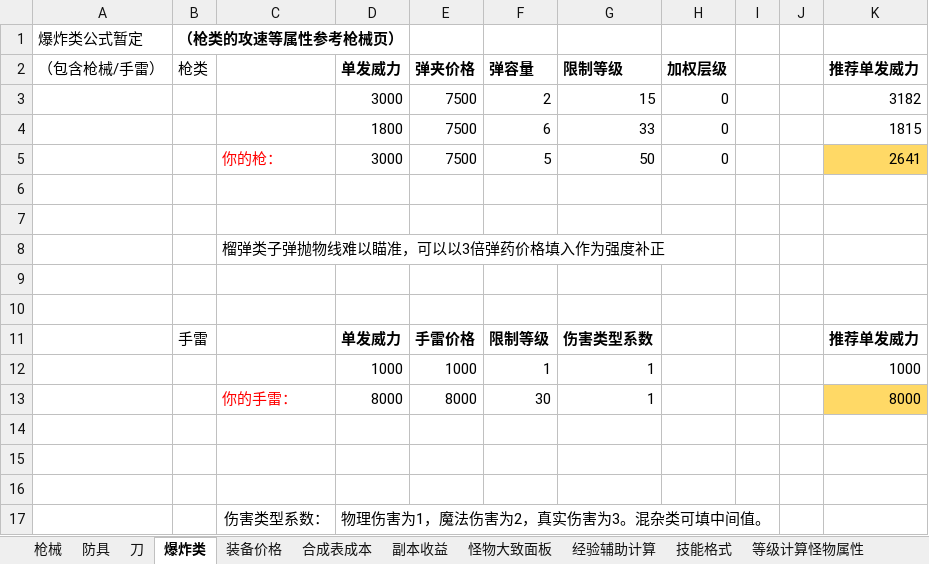
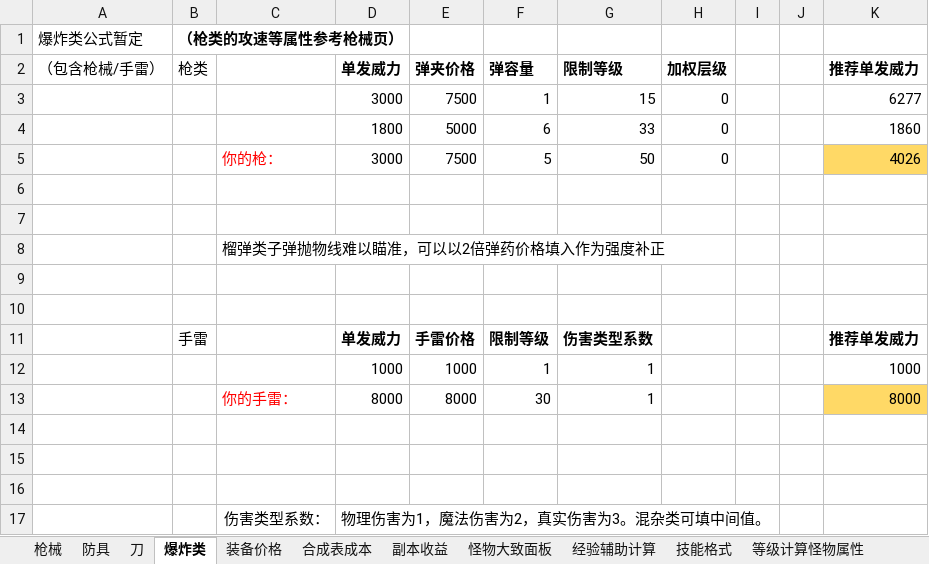
Before and after one commit to FlashNightModReborn/CrazyFlashNight, an Excel workbook: 0.说明文件与教程/武器-技能数值-价格-合成表填写的参考公式（修改后请勿上传git）.xlsx, sheet 爆炸类, drawn as a sheet; values as stored, in another font and other column widths than the file's, no borders; the diff names each change by its address in the sheet, - before the commit and + after, or states it on an @@ line.

```diff
--- a/0.说明文件与教程/武器-技能数值-价格-合成表填写的参考公式（修改后请勿上传git）.xlsx (sheet 爆炸类)
+++ b/0.说明文件与教程/武器-技能数值-价格-合成表填写的参考公式（修改后请勿上传git）.xlsx (sheet 爆炸类)
-F3 (弹容量): 2
+F3 (弹容量): 1
-K3 (推荐单发威力): 3182
+K3 (推荐单发威力): 6277
-E4 (弹夹价格): 7500
+E4 (弹夹价格): 5000
-K4 (推荐单发威力): 1815
+K4 (推荐单发威力): 1860
-K5 (推荐单发威力): 2641
+K5 (推荐单发威力): 4026
-C8: 榴弹类子弹抛物线难以瞄准，可以以3倍弹药价格填入作为强度补正
+C8: 榴弹类子弹抛物线难以瞄准，可以以2倍弹药价格填入作为强度补正
```
Also changed, not shown: sheet 枪械, formulas that keep their value, 3 other files.
